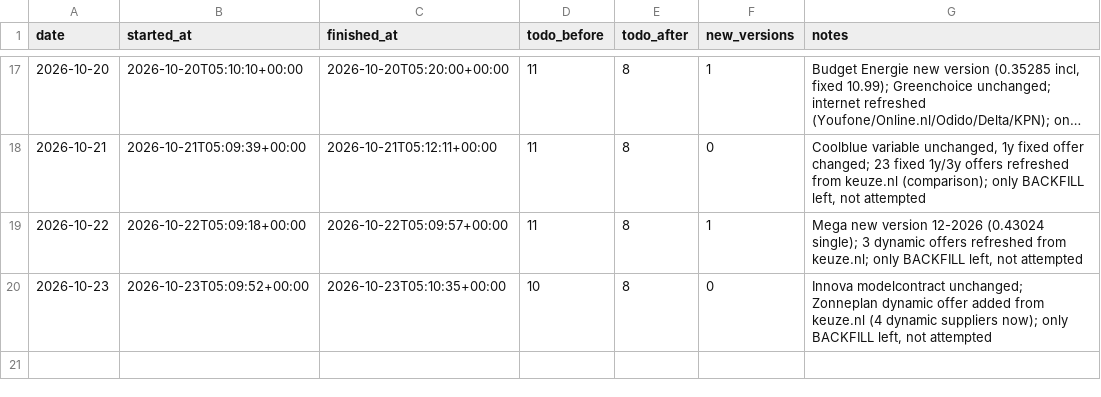
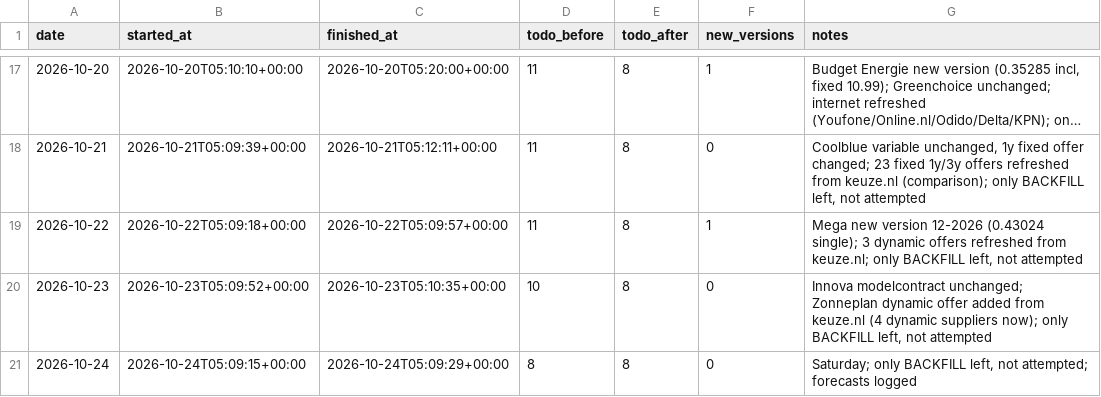
Before and after one commit to TurquoiseStrike/wolfheze-energy, a CSV file: data/runs.csv, drawn as a sheet; only a part is shown, gaps mark what is left out; long unchanged cells end in …; the diff names each change by its address in the sheet, - before the commit and + after, or states it on an @@ line.

```diff
--- a/data/runs.csv
+++ b/data/runs.csv
+row 21: 2026-10-24 | 2026-10-24T05:09:15+00:00 | 2026-10-24T05:09:29+00:00 | 8 | 8 | 0 | Saturday; only BACKFILL left, not attempted; forecasts logged
```
Also changed, not shown: data/forecasts.csv.
